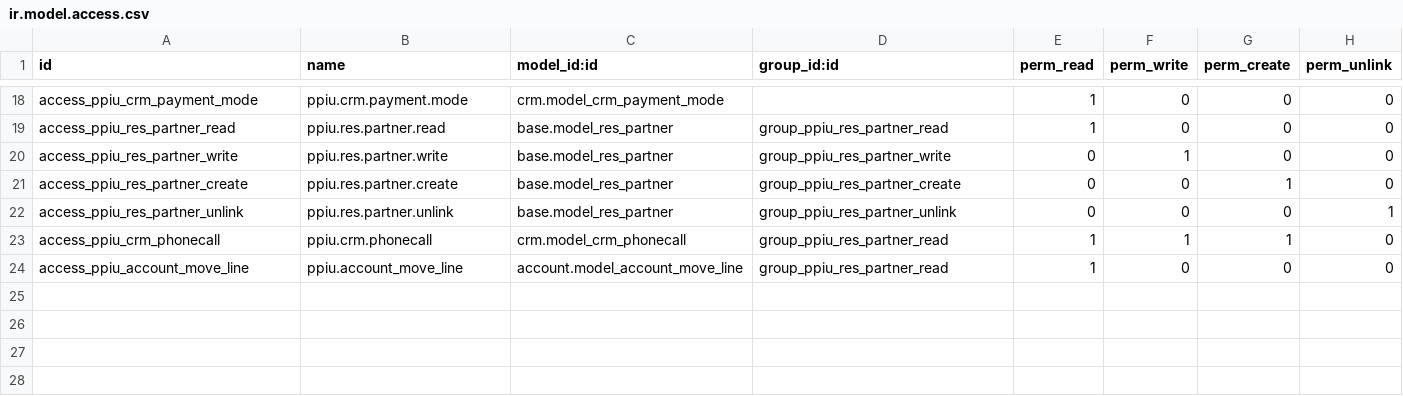
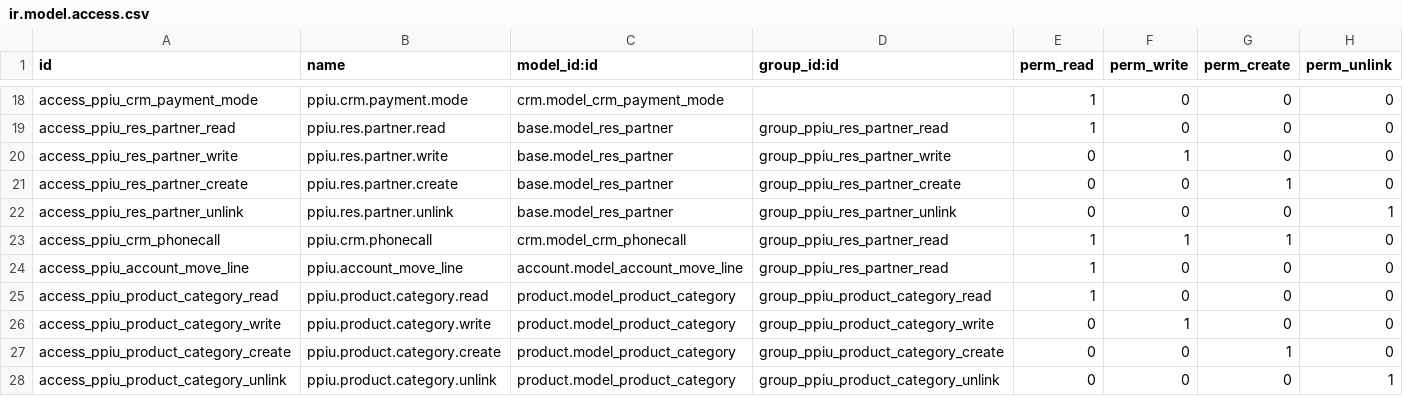
Before and after one commit to mkieszek/odoo-ppiu, a CSV file: platforma/security/ir.model.access.csv, drawn as a sheet; only a part is shown, gaps mark what is left out.

```diff
--- a/platforma/security/ir.model.access.csv
+++ b/platforma/security/ir.model.access.csv
@@ -24 +24,5 @@ access_ppiu_crm_phonecall,ppiu.crm.phonecall,crm.model_crm_phonecall,group_ppiu_
 access_ppiu_account_move_line,ppiu.account_move_line,account.model_account_move_line,group_ppiu_res_partner_read,1,0,0,0
+access_ppiu_product_category_read,ppiu.product.category.read,product.model_product_category,group_ppiu_product_category_read,1,0,0,0
+access_ppiu_product_category_write,ppiu.product.category.write,product.model_product_category,group_ppiu_product_category_write,0,1,0,0
+access_ppiu_product_category_create,ppiu.product.category.create,product.model_product_category,group_ppiu_product_category_create,0,0,1,0
+access_ppiu_product_category_unlink,ppiu.product.category.unlink,product.model_product_category,group_ppiu_product_category_unlink,0,0,0,1
```
Also changed, not shown: 6 other files.
